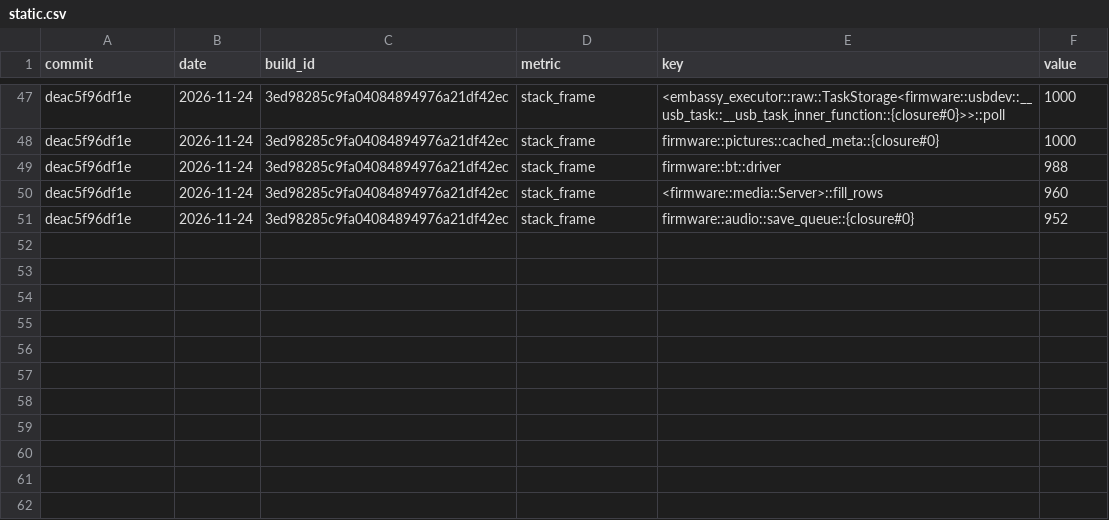
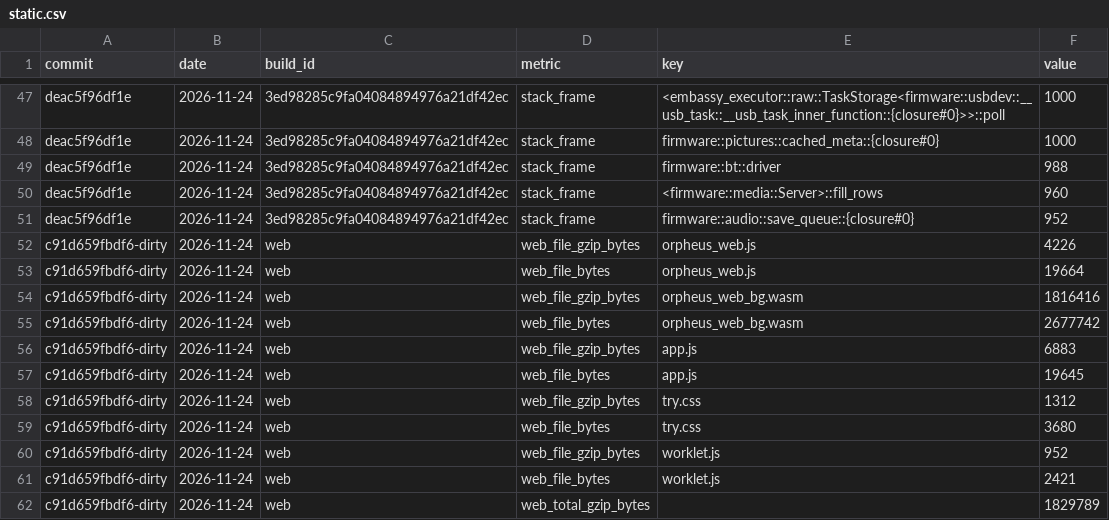
Before and after one commit to timschmidt/orpheus, a CSV file: metrics/static.csv, drawn as a sheet; only a part is shown, gaps mark what is left out.

```diff
--- a/metrics/static.csv
+++ b/metrics/static.csv
@@ -51 +51,12 @@ deac5f96df1e,2026-11-24,3ed98285c9fa04084894976a21df42ec,stack_frame,"<firmware:
 deac5f96df1e,2026-11-24,3ed98285c9fa04084894976a21df42ec,stack_frame,"firmware::audio::save_queue::{closure#0}",952
+c91d659fbdf6-dirty,2026-11-24,web,web_file_gzip_bytes,"orpheus_web.js",4226
+c91d659fbdf6-dirty,2026-11-24,web,web_file_bytes,"orpheus_web.js",19664
+c91d659fbdf6-dirty,2026-11-24,web,web_file_gzip_bytes,"orpheus_web_bg.wasm",1816416
+c91d659fbdf6-dirty,2026-11-24,web,web_file_bytes,"orpheus_web_bg.wasm",2677742
+c91d659fbdf6-dirty,2026-11-24,web,web_file_gzip_bytes,"app.js",6883
+c91d659fbdf6-dirty,2026-11-24,web,web_file_bytes,"app.js",19645
+c91d659fbdf6-dirty,2026-11-24,web,web_file_gzip_bytes,"try.css",1312
+c91d659fbdf6-dirty,2026-11-24,web,web_file_bytes,"try.css",3680
+c91d659fbdf6-dirty,2026-11-24,web,web_file_gzip_bytes,"worklet.js",952
+c91d659fbdf6-dirty,2026-11-24,web,web_file_bytes,"worklet.js",2421
+c91d659fbdf6-dirty,2026-11-24,web,web_total_gzip_bytes,"",1829789
```
Also changed, not shown: 43 other files.
